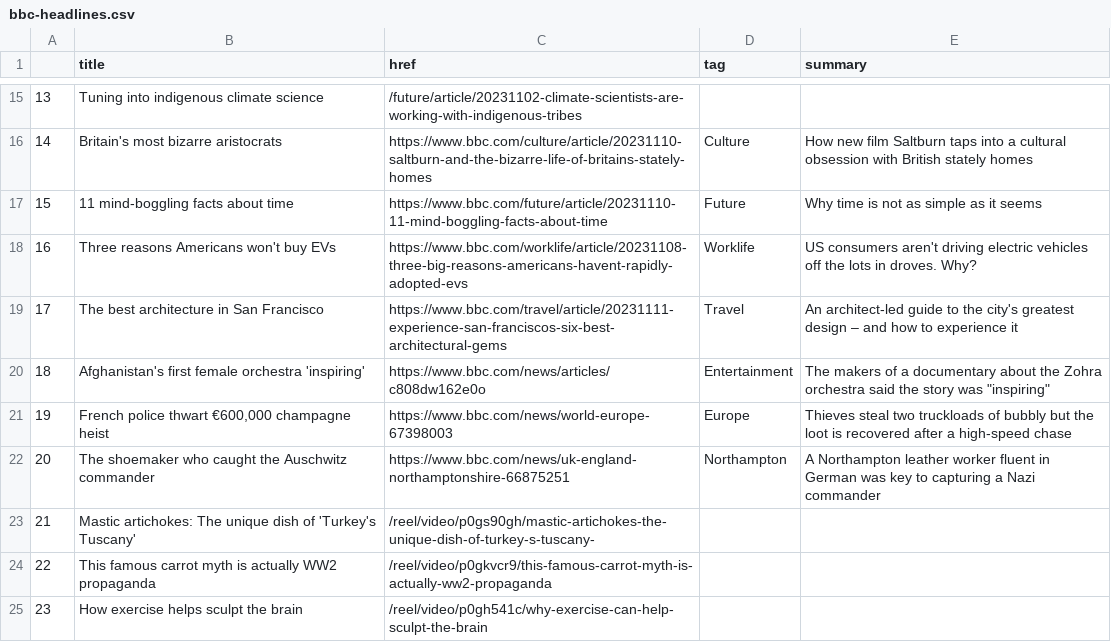
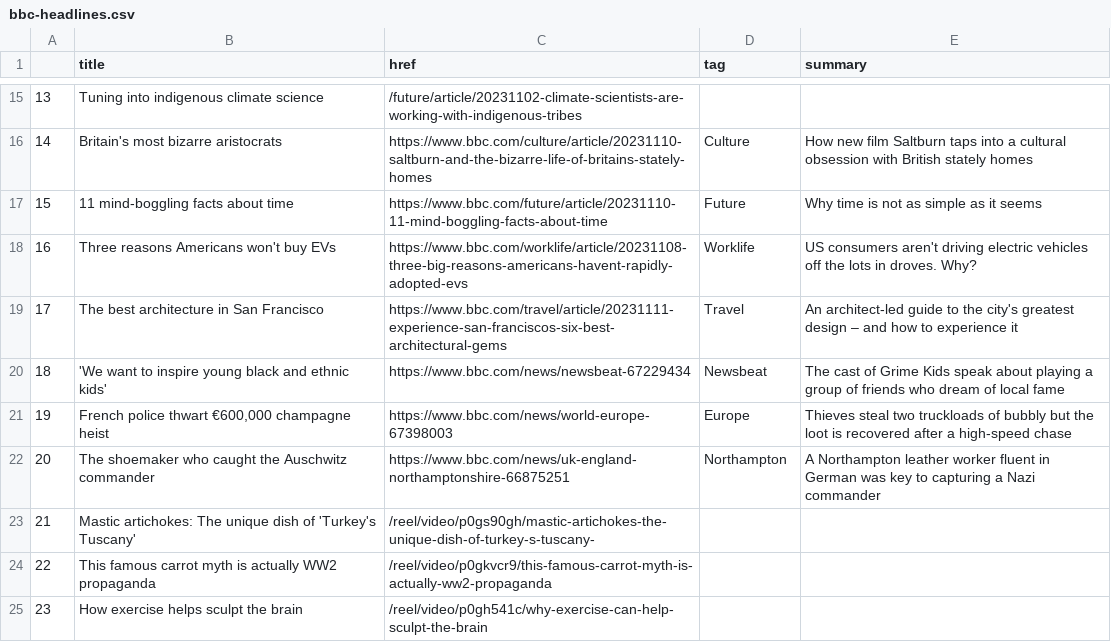
Before and after one commit to jsoma/automatic-scraper, a CSV file: bbc-headlines.csv, drawn as a sheet; only a part is shown, gaps mark what is left out.

```diff
--- a/bbc-headlines.csv
+++ b/bbc-headlines.csv
@@ -19,3 +19,3 @@
 17,The best architecture in San Francisco,https://www.bbc.com/travel/article/20231111-experience-san-franciscos-six-best-architectural-gems,Travel,An architect-led guide to the city's greatest design – and how to experience it
-18,Afghanistan's first female orchestra 'inspiring',https://www.bbc.com/news/articles/c808dw162e0o,Entertainment,"The makers of a documentary about the Zohra orchestra said the story was ""inspiring"""
+18,'We want to inspire young black and ethnic kids',https://www.bbc.com/news/newsbeat-67229434,Newsbeat,The cast of Grime Kids speak about playing a group of friends who dream of local fame
 19,"French police thwart €600,000 champagne heist",https://www.bbc.com/news/world-europe-67398003,Europe,Thieves steal two truckloads of bubbly but the loot is recovered after a high-speed chase
```
